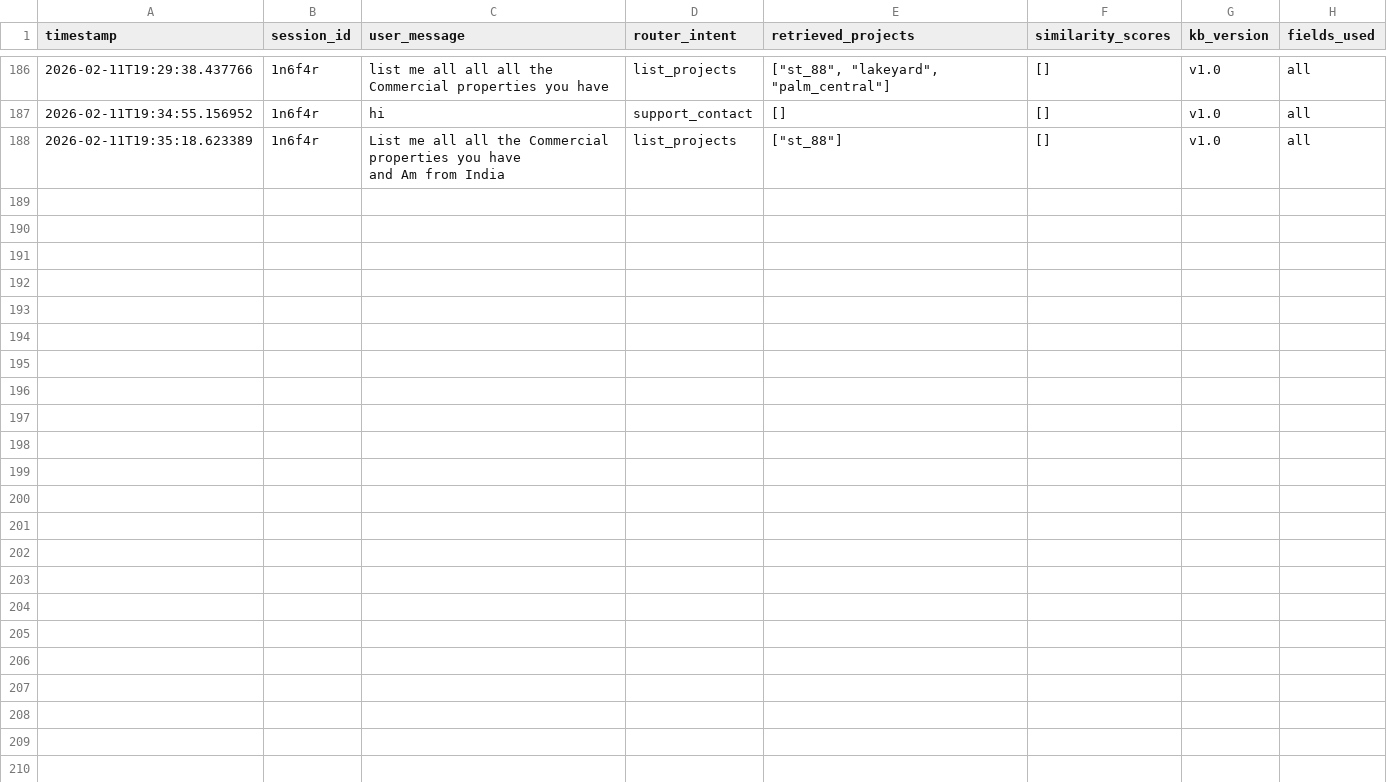
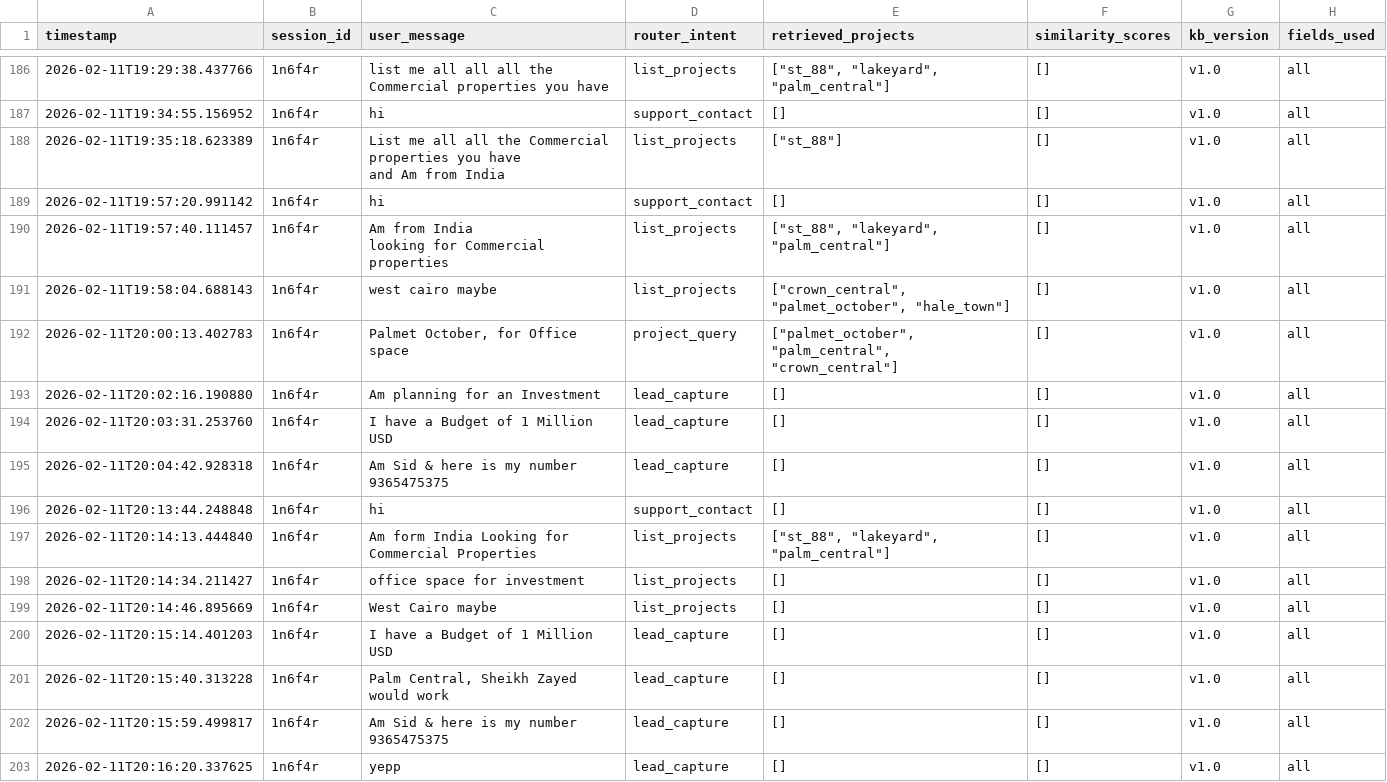
Before and after one commit to aXtr1o1/PalmX, a CSV file: runtime/leads/audit.csv, drawn as a sheet; only a part is shown, gaps mark what is left out; ↵ is a line break in a cell; the diff names each change by its address in the sheet, - before the commit and + after, or states it on an @@ line.

```diff
--- a/runtime/leads/audit.csv
+++ b/runtime/leads/audit.csv
+row 189: 2026-02-11T19:57:20.991142 | 1n6f4r | hi | support_contact | [] | [] | v1.0 | all
+row 190: 2026-02-11T19:57:40.111457 | 1n6f4r | Am from India ↵ looking for Commercial properties | list_projects | ["st_88", "lakeyard", "palm_central"] | [] | v1.0 | all
+row 191: 2026-02-11T19:58:04.688143 | 1n6f4r | west cairo maybe | list_projects | ["crown_central", "palmet_october", "hale_town"] | [] | v1.0 | all
+row 192: 2026-02-11T20:00:13.402783 | 1n6f4r | Palmet October, for Office space | project_query | ["palmet_october", "palm_central", "crown_central"] | [] | v1.0 | all
+row 193: 2026-02-11T20:02:16.190880 | 1n6f4r | Am planning for an Investment | lead_capture | [] | [] | v1.0 | all
+row 194: 2026-02-11T20:03:31.253760 | 1n6f4r | I have a Budget of 1 Million USD | lead_capture | [] | [] | v1.0 | all
+row 195: 2026-02-11T20:04:42.928318 | 1n6f4r | Am Sid & here is my number 9365475375 | lead_capture | [] | [] | v1.0 | all
+row 196: 2026-02-11T20:13:44.248848 | 1n6f4r | hi | support_contact | [] | [] | v1.0 | all
+row 197: 2026-02-11T20:14:13.444840 | 1n6f4r | Am form India Looking for Commercial Properties | list_projects | ["st_88", "lakeyard", "palm_central"] | [] | v1.0 | all
+row 198: 2026-02-11T20:14:34.211427 | 1n6f4r | office space for investment | list_projects | [] | [] | v1.0 | all
+row 199: 2026-02-11T20:14:46.895669 | 1n6f4r | West Cairo maybe | list_projects | [] | [] | v1.0 | all
+row 200: 2026-02-11T20:15:14.401203 | 1n6f4r | I have a Budget of 1 Million USD | lead_capture | [] | [] | v1.0 | all
+row 201: 2026-02-11T20:15:40.313228 | 1n6f4r | Palm Central, Sheikh Zayed would work | lead_capture | [] | [] | v1.0 | all
+row 202: 2026-02-11T20:15:59.499817 | 1n6f4r | Am Sid & here is my number 9365475375 | lead_capture | [] | [] | v1.0 | all
+row 203: 2026-02-11T20:16:20.337625 | 1n6f4r | yepp | lead_capture | [] | [] | v1.0 | all
```
Also changed, not shown: runtime/leads/leads.csv, 4 other files.
